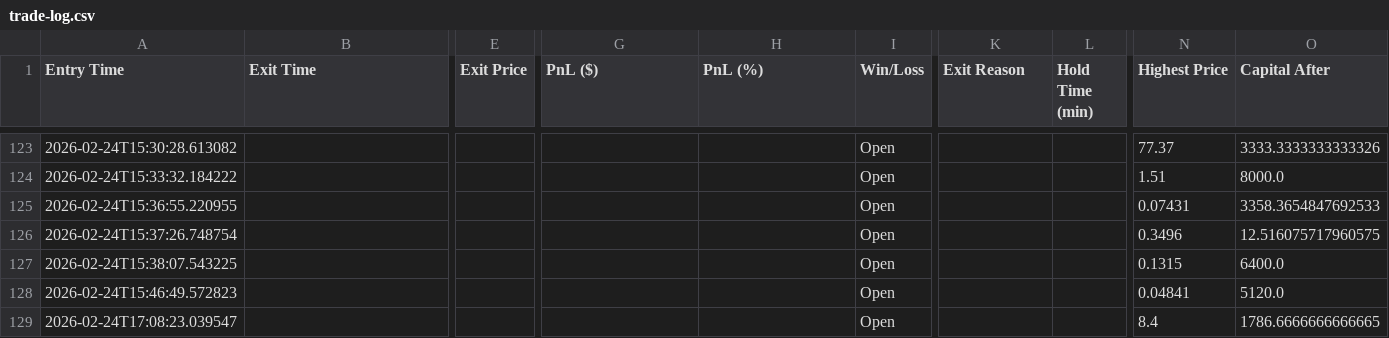
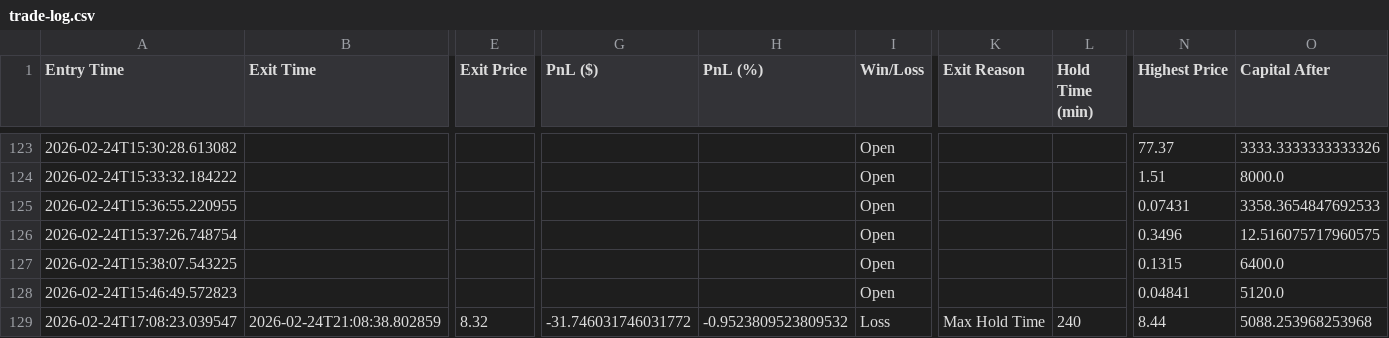
Before and after one commit to nick353/Clawdbot-save, a CSV file: data/trade-log.csv, drawn as a sheet; only a part is shown, gaps mark what is left out; the diff covers the shown part only; the diff names each change by its address in the sheet, - before the commit and + after, or states it on an @@ line.

Commit message:
conversation: note @21:27:33

```diff
--- a/data/trade-log.csv
+++ b/data/trade-log.csv
-B129 (Exit Time): (empty)
+B129 (Exit Time): 2026-02-24T21:08:38.802859
-E129 (Exit Price): (empty)
+E129 (Exit Price): 8.32
-G129 (PnL ($)): (empty)
+G129 (PnL ($)): -31.746031746031772
-H129 (PnL (%)): (empty)
+H129 (PnL (%)): -0.9523809523809532
-I129 (Win/Loss): Open
+I129 (Win/Loss): Loss
-K129 (Exit Reason): (empty)
+K129 (Exit Reason): Max Hold Time
-L129 (Hold Time (min)): (empty)
+L129 (Hold Time (min)): 240
-N129 (Highest Price): 8.4
+N129 (Highest Price): 8.44
-O129 (Capital After): 1786.6666666666665
+O129 (Capital After): 5088.253968253968
```
Also changed, not shown: 1 edited cell elsewhere in this file, 3 other files.
